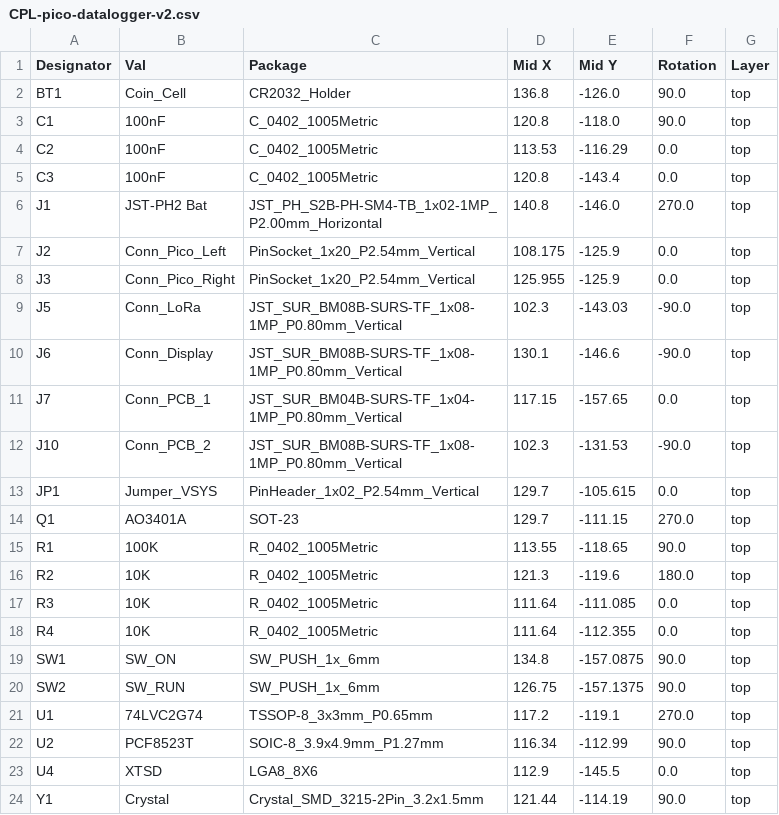
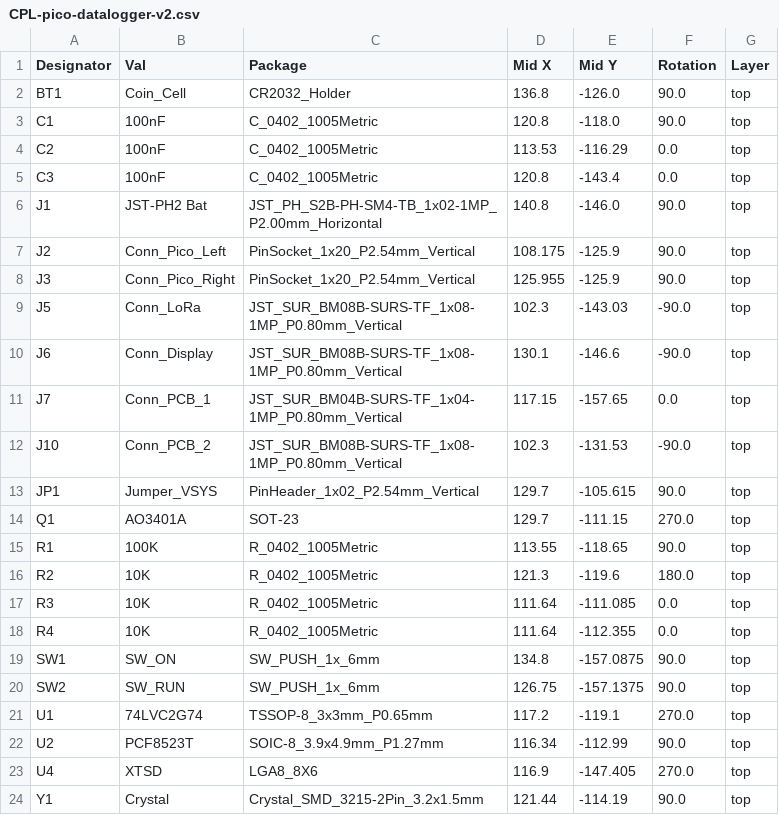
Before and after one commit to bablokb/pcb-pico-datalogger, a CSV file: production_files/CPL-pico-datalogger-v2.csv, drawn as a sheet.

Commit message:
fixed rotation and part-placement

```diff
--- a/production_files/CPL-pico-datalogger-v2.csv
+++ b/production_files/CPL-pico-datalogger-v2.csv
@@ -5,5 +5,5 @@ C2,100nF,C_0402_1005Metric,113.53,-116.29,0.0,top
 C3,100nF,C_0402_1005Metric,120.8,-143.4,0.0,top
-J1,JST-PH2 Bat,JST_PH_S2B-PH-SM4-TB_1x02-1MP_P2.00mm_Horizontal,140.8,-146.0,270.0,top
-J2,Conn_Pico_Left,PinSocket_1x20_P2.54mm_Vertical,108.175,-125.9,0.0,top
-J3,Conn_Pico_Right,PinSocket_1x20_P2.54mm_Vertical,125.955,-125.9,0.0,top
+J1,JST-PH2 Bat,JST_PH_S2B-PH-SM4-TB_1x02-1MP_P2.00mm_Horizontal,140.8,-146.0,90.0,top
+J2,Conn_Pico_Left,PinSocket_1x20_P2.54mm_Vertical,108.175,-125.9,90.0,top
+J3,Conn_Pico_Right,PinSocket_1x20_P2.54mm_Vertical,125.955,-125.9,90.0,top
 J5,Conn_LoRa,JST_SUR_BM08B-SURS-TF_1x08-1MP_P0.80mm_Vertical,102.3,-143.03,-90.0,top
@@ -12,3 +12,3 @@ J7,Conn_PCB_1,JST_SUR_BM04B-SURS-TF_1x04-1MP_P0.80mm_Vertical,117.15,-157.65,0.0
 J10,Conn_PCB_2,JST_SUR_BM08B-SURS-TF_1x08-1MP_P0.80mm_Vertical,102.3,-131.53,-90.0,top
-JP1,Jumper_VSYS,PinHeader_1x02_P2.54mm_Vertical,129.7,-105.615,0.0,top
+JP1,Jumper_VSYS,PinHeader_1x02_P2.54mm_Vertical,129.7,-105.615,90.0,top
 Q1,AO3401A,SOT-23,129.7,-111.15,270.0,top
@@ -22,3 +22,3 @@ U1,74LVC2G74,TSSOP-8_3x3mm_P0.65mm,117.2,-119.1,270.0,top
 U2,PCF8523T,SOIC-8_3.9x4.9mm_P1.27mm,116.34,-112.99,90.0,top
-U4,XTSD,LGA8_8X6,112.9,-145.5,0.0,top
+U4,XTSD,LGA8_8X6,116.9,-147.405,270.0,top
 Y1,Crystal,Crystal_SMD_3215-2Pin_3.2x1.5mm,121.44,-114.19,90.0,top
```
Also changed, not shown: 2 other files.
